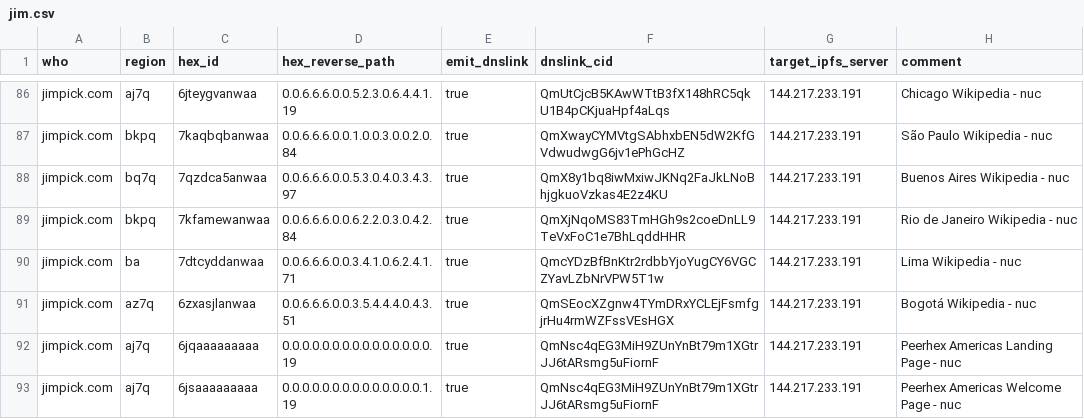
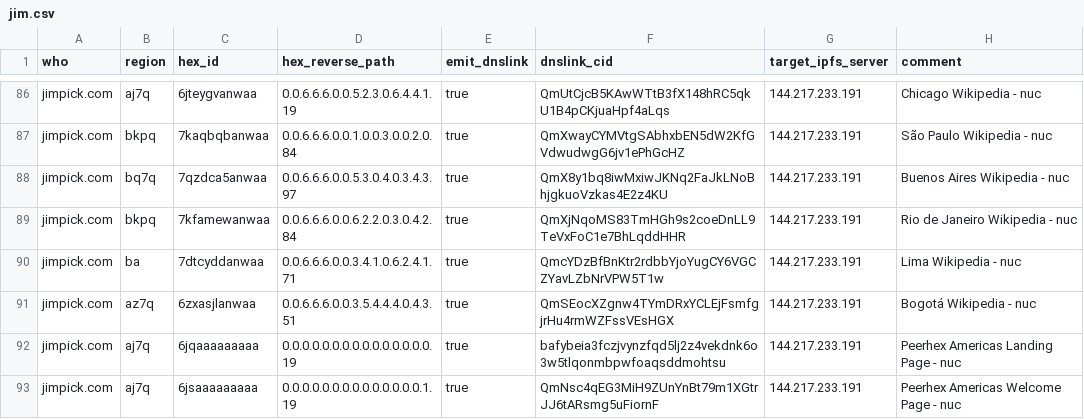
Before and after one commit to hexcamp/hexcamp-coredns-sites, a CSV file: jim.csv, drawn as a sheet; only a part is shown, gaps mark what is left out.

Commit message:
Updated from hackmd-updater

```diff
--- a/jim.csv
+++ b/jim.csv
@@ -91,3 +91,3 @@ jimpick.com,ba,7dtcyddanwaa,0.0.6.6.6.0.0.3.4.1.0.6.2.4.1.71,true,QmcYDzBfBnKtr2
 jimpick.com,az7q,6zxasjlanwaa,0.0.6.6.6.0.0.3.5.4.4.4.0.4.3.51,true,QmSEocXZgnw4TYmDRxYCLEjFsmfgjrHu4rmWZFssVEsHGX,144.217.233.191,Bogotá Wikipedia - nuc
-jimpick.com,aj7q,6jqaaaaaaaaa,0.0.0.0.0.0.0.0.0.0.0.0.0.0.0.19,true,QmNsc4qEG3MiH9ZUnYnBt79m1XGtrJJ6tARsmg5uFiornF,144.217.233.191,Peerhex Americas Landing Page - nuc
+jimpick.com,aj7q,6jqaaaaaaaaa,0.0.0.0.0.0.0.0.0.0.0.0.0.0.0.19,true,bafybeia3fczjvynzfqd5lj2z4vekdnk6o3w5tlqonmbpwfoaqsddmohtsu,144.217.233.191,Peerhex Americas Landing Page - nuc
 jimpick.com,aj7q,6jsaaaaaaaaa,0.0.0.0.0.0.0.0.0.0.0.0.0.0.1.19,true,QmNsc4qEG3MiH9ZUnYnBt79m1XGtrJJ6tARsmg5uFiornF,144.217.233.191,Peerhex Americas Welcome Page - nuc
```
